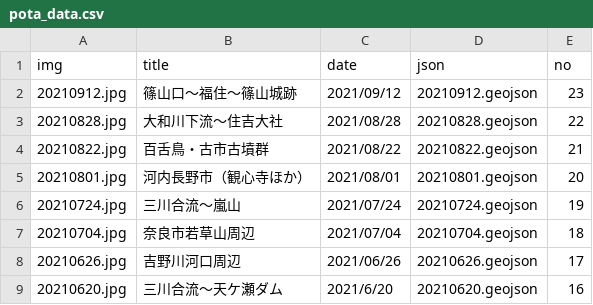
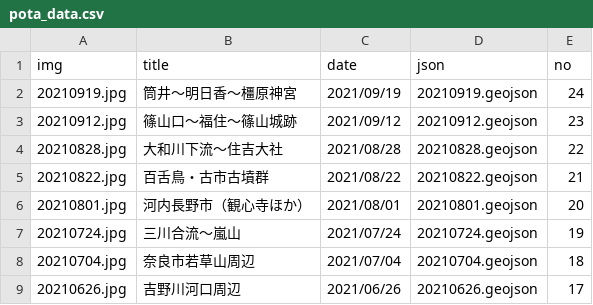
Before and after one commit to termat/potaling, a CSV file: public/pota_data.csv, drawn as a sheet; only a part is shown; the shorter side is filled out with more unchanged rows; the diff names each change by its address in the sheet, - before the commit and + after, or states it on an @@ line.

```diff
--- a/public/pota_data.csv
+++ b/public/pota_data.csv
+row 2: 20210919.jpg | 筒井～明日香～橿原神宮 | 2021/09/19 | 20210919.geojson | 24
```
Also changed, not shown: 2 other files.
